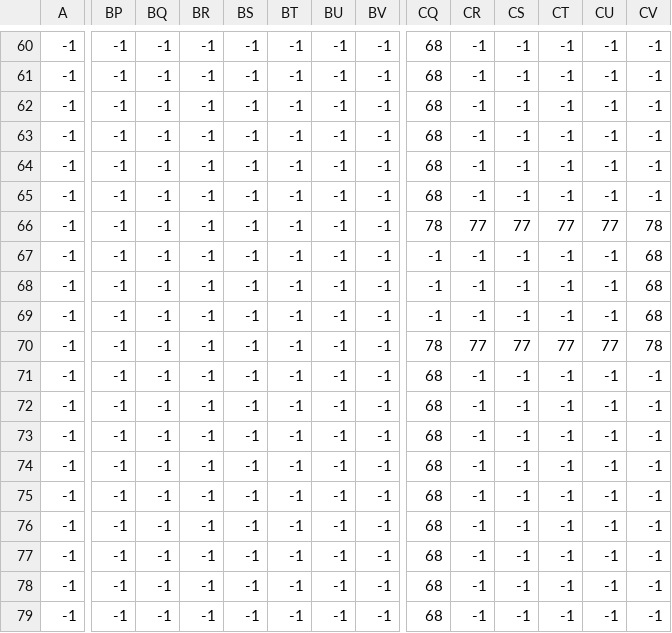
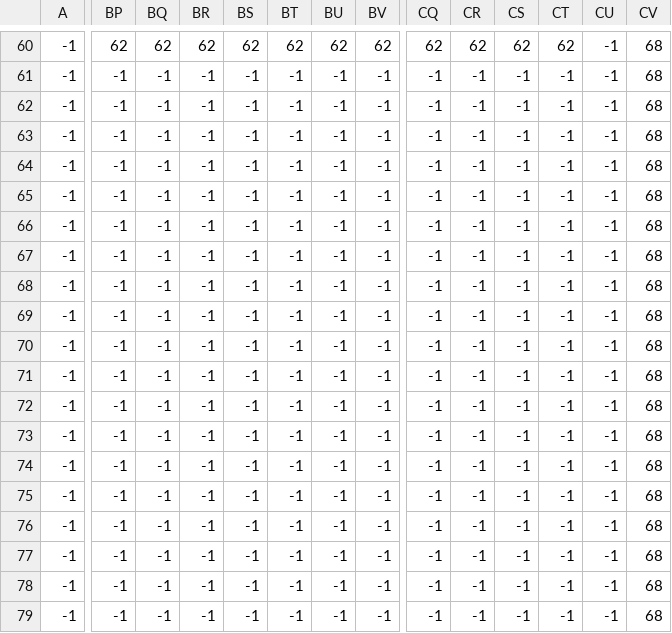
Before and after one commit to ezioaalves/Non-Binary-Game, a CSV file: graphics/Tileset/Mapa 1._Divisas.csv, drawn as a sheet; only a part is shown, gaps mark what is left out; the diff covers the shown part only; the diff names each change by its address in the sheet, - before the commit and + after, or states it on an @@ line.

```diff
--- a/graphics/Tileset/Mapa 1._Divisas.csv
+++ b/graphics/Tileset/Mapa 1._Divisas.csv
-BP60: -1
+BP60: 62
-BQ60: -1
+BQ60: 62
-BR60: -1
+BR60: 62
-BS60: -1
+BS60: 62
-BT60: -1
+BT60: 62
-BU60: -1
+BU60: 62
-BV60: -1
+BV60: 62
-CQ60: 68
+CQ60: 62
-CR60: -1
+CR60: 62
-CS60: -1
+CS60: 62
-CT60: -1
+CT60: 62
-CV60:CV65: -1
+CV60:CV65: 68
-CQ61:CQ65: 68
+CQ61:CQ65: -1
-CQ66: 78
+CQ66: -1
-CR66: 77
+CR66: -1
-CS66: 77
+CS66: -1
-CT66: 77
+CT66: -1
-CU66: 77
+CU66: -1
-CV66: 78
+CV66: 68
-CQ70: 78
+CQ70: -1
-CR70: 77
+CR70: -1
-CS70: 77
+CS70: -1
-CT70: 77
+CT70: -1
-CU70: 77
+CU70: -1
-CV70: 78
+CV70: 68
-CQ71:CQ79: 68
+CQ71:CQ79: -1
-CV71:CV79: -1
+CV71:CV79: 68
```
Also changed, not shown: 126 edited cells elsewhere in this file, graphics/Tileset/Mapa 1._Teletransporte.csv, 38 other files.
